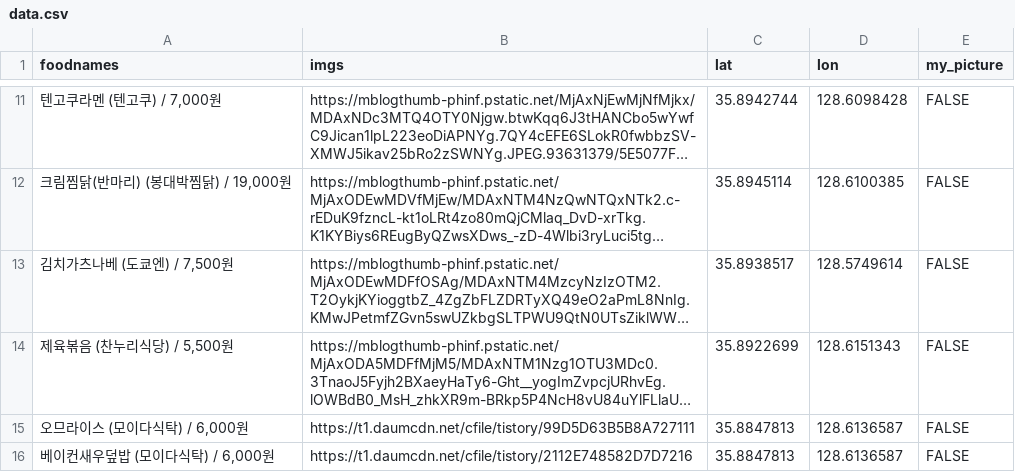
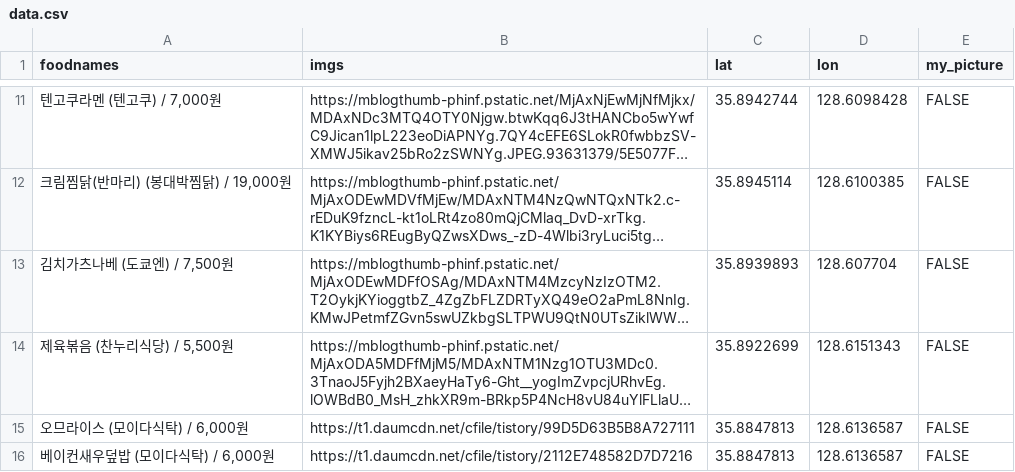
Before and after one commit to deepstat/deepstat_page, a CSV file: data.csv, drawn as a sheet; only a part is shown, gaps mark what is left out; long unchanged cells end in …; the diff names each change by its address in the sheet, - before the commit and + after, or states it on an @@ line.

Commit message:
Update data.csv

```diff
--- a/data.csv
+++ b/data.csv
-C13 (lat): 35.8938517
+C13 (lat): 35.8939893
-D13 (lon): 128.5749614
+D13 (lon): 128.607704
```
